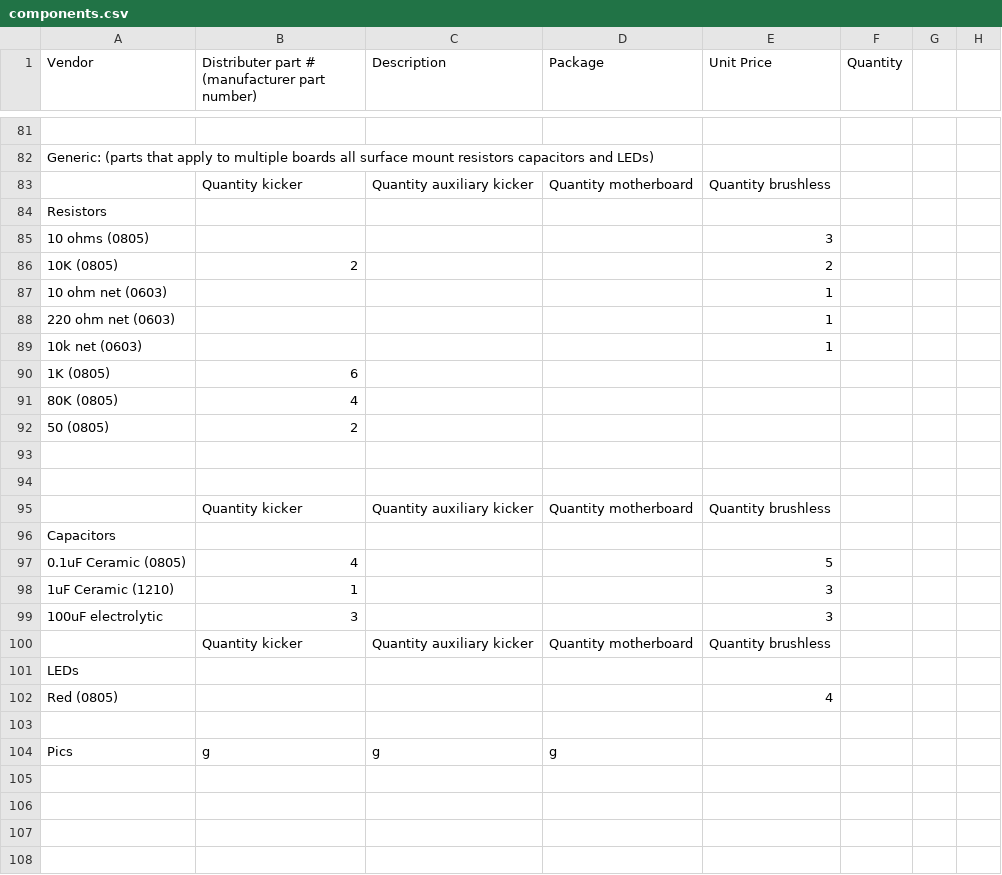
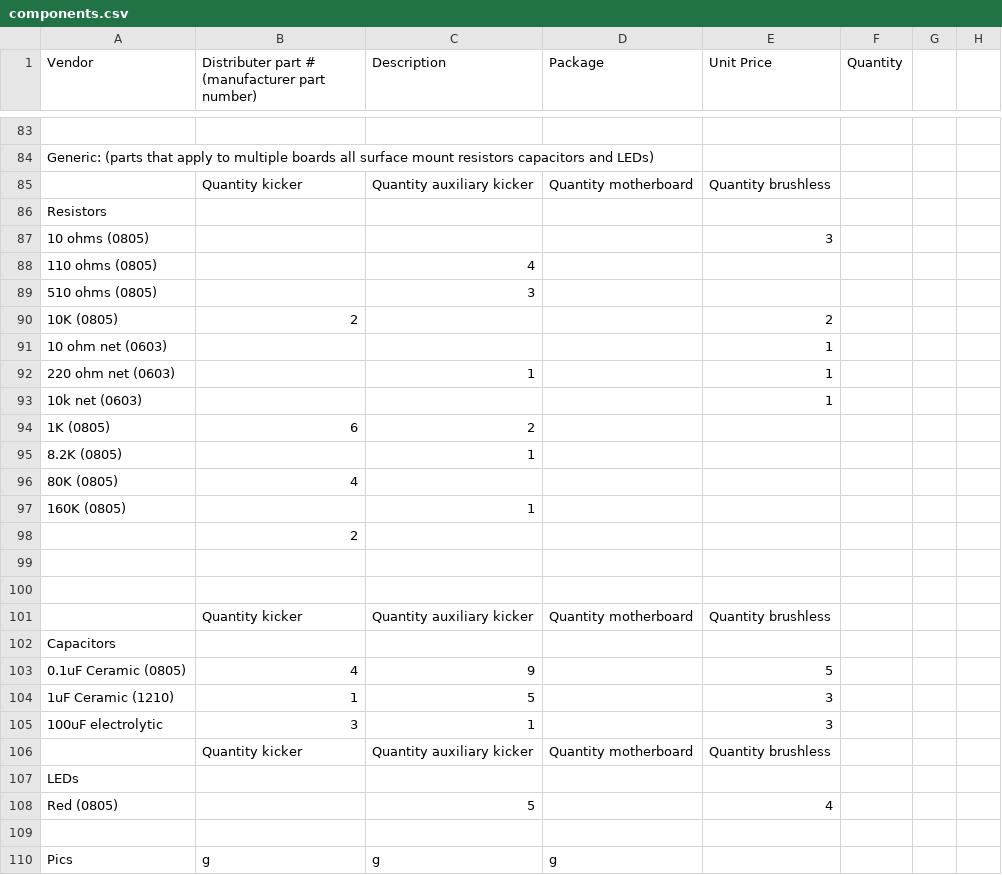
Before and after one commit to rfccambridge/robocup-ee, a CSV file: hardware/components.csv, drawn as a sheet; only a part is shown, gaps mark what is left out; the diff covers the shown part only.

```diff
--- a/hardware/components.csv
+++ b/hardware/components.csv
@@ -85,0 +88,2 @@
+110 ohms (0805),,4,,,,,
+510 ohms (0805),,3,,,,,
@@ -88 +92 @@
-"220 ohm net (0603)",,,,1,,,
+220 ohm net (0603),,1,,1,,,
@@ -90 +94,2 @@
-"1K (0805)",6,,,,,,
+1K (0805),6,2,,,,,
+8.2K (0805),,1,,,,,
@@ -92,2 +97,3 @@
-"50 (0805)",2,,,,,,
+160K (0805),,1,,,,,
+,2,,,,,,
 ,,,,,,,
@@ -97,3 +103,3 @@
-"0.1uF Ceramic (0805)",4,,,5,,,
-"1uF Ceramic (1210)",1,,,3,,,
-"100uF electrolytic",3,,,3,,,
+0.1uF Ceramic (0805),4,9,,5,,,
+1uF Ceramic (1210),1,5,,3,,,
+100uF electrolytic,3,1,,3,,,
@@ -102,2 +108,2 @@
-"Red (0805)",,,,4,,,
+Red (0805),,5,,4,,,
 ,,,,,,,
```
Also changed, not shown: 6 added rows, 4 removed rows and 3 edited cells elsewhere in this file.
